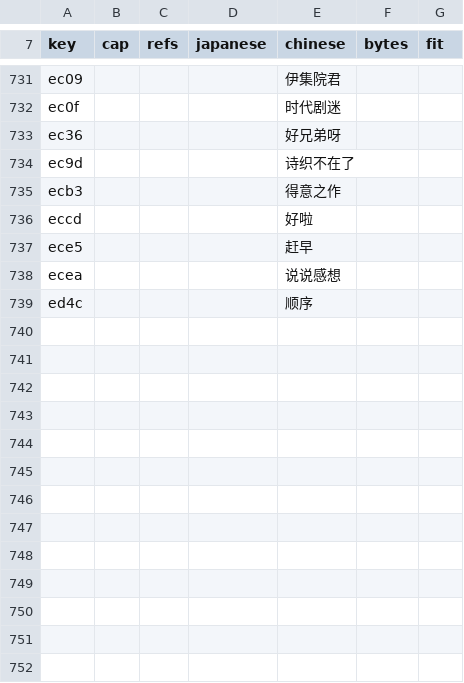
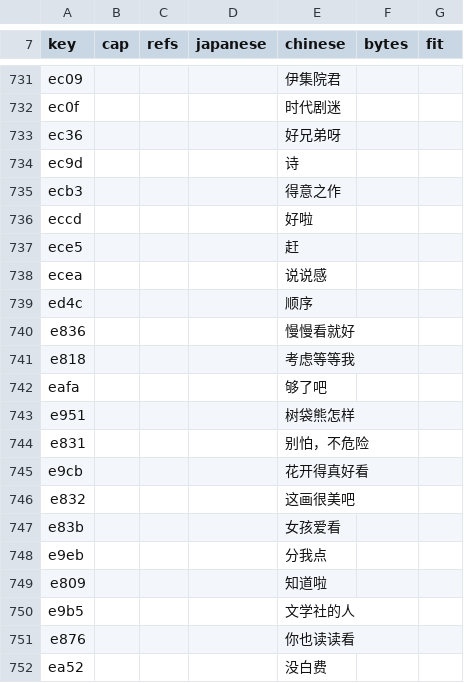
Before and after one commit to vimac/sfc-tokimeki-memorial-zh-localization, a TSV file: translations/phrase_glossary.tsv, drawn as a sheet; only a part is shown, gaps mark what is left out; the diff covers the shown part only.

```diff
--- a/translations/phrase_glossary.tsv
+++ b/translations/phrase_glossary.tsv
@@ -733,7 +733,20 @@ ec0f				时代剧迷
 ec36				好兄弟呀		
-ec9d				诗织不在了		
+ec9d				诗		
 ecb3				得意之作		
 eccd				好啦		
-ece5				赶早		
-ecea				说说感想		
+ece5				赶		
+ecea				说说感		
 ed4c				顺序		
+e836				慢慢看就好		
+e818				考虑等等我		
+eafa				够了吧		
+e951				树袋熊怎样		
+e831				别怕，不危险		
+e9cb				花开得真好看		
+e832				这画很美吧		
+e83b				女孩爱看		
+e9eb				分我点		
+e809				知道啦		
+e9b5				文学社的人		
+e876				你也读读看		
+ea52				没白费		
```
Also changed, not shown: 70 added rows and 7 edited cells elsewhere in this file, 34 other files.
